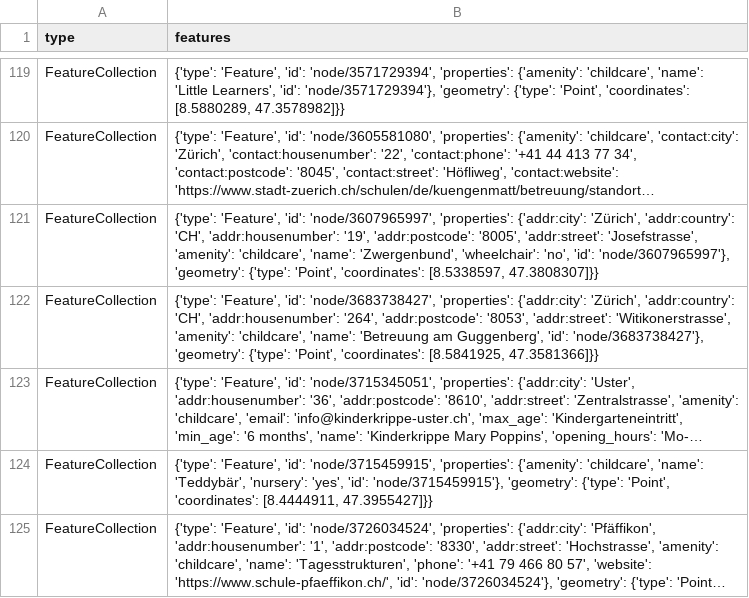
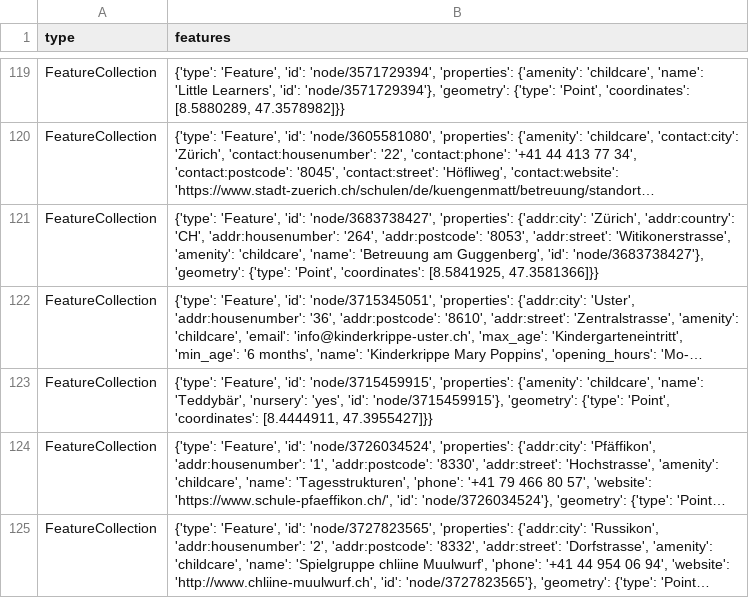
Before and after one commit to OpenBracketsCH/rescue-data, a CSV file: data/csv/childcare/childcare_dispo_srz.csv, drawn as a sheet; only a part is shown, gaps mark what is left out; the shorter side is filled out with more unchanged rows; long unchanged cells end in …; the diff names each change by its address in the sheet, - before the commit and + after, or states it on an @@ line.

```diff
--- a/data/csv/childcare/childcare_dispo_srz.csv
+++ b/data/csv/childcare/childcare_dispo_srz.csv
-row 121: FeatureCollection | {'type': 'Feature', 'id': 'node/3607965997', 'properties': {'addr:city': 'Zürich', 'addr:country': 'CH', 'addr:housenumber': '19', 'addr:postcode': '8005', 'addr:street': 'Josefstrasse', 'amenity': 'childcare', 'name': 'Zwergenbund', 'wheelchair': 'no', 'id': 'node/3607965997'}, 'geometry': {'type': 'Point', 'coordinates': [8.5338597, 47.3808307]}}
```
Also changed, not shown: data/csv/childcare/childcare_kt_zh.csv, data/csv/facilities/hospital/hospital_dispo_srz.csv, 10 other files.
